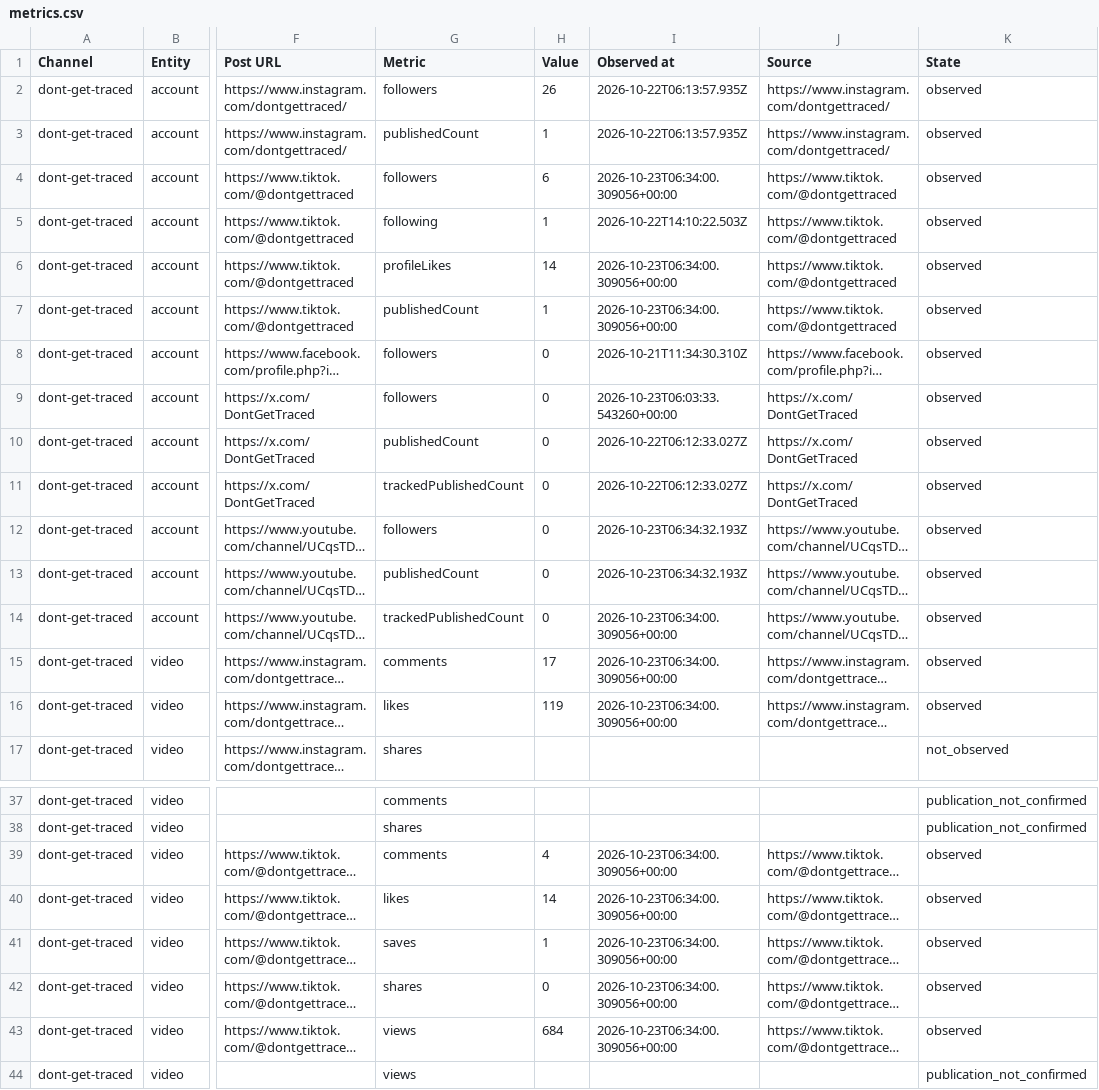
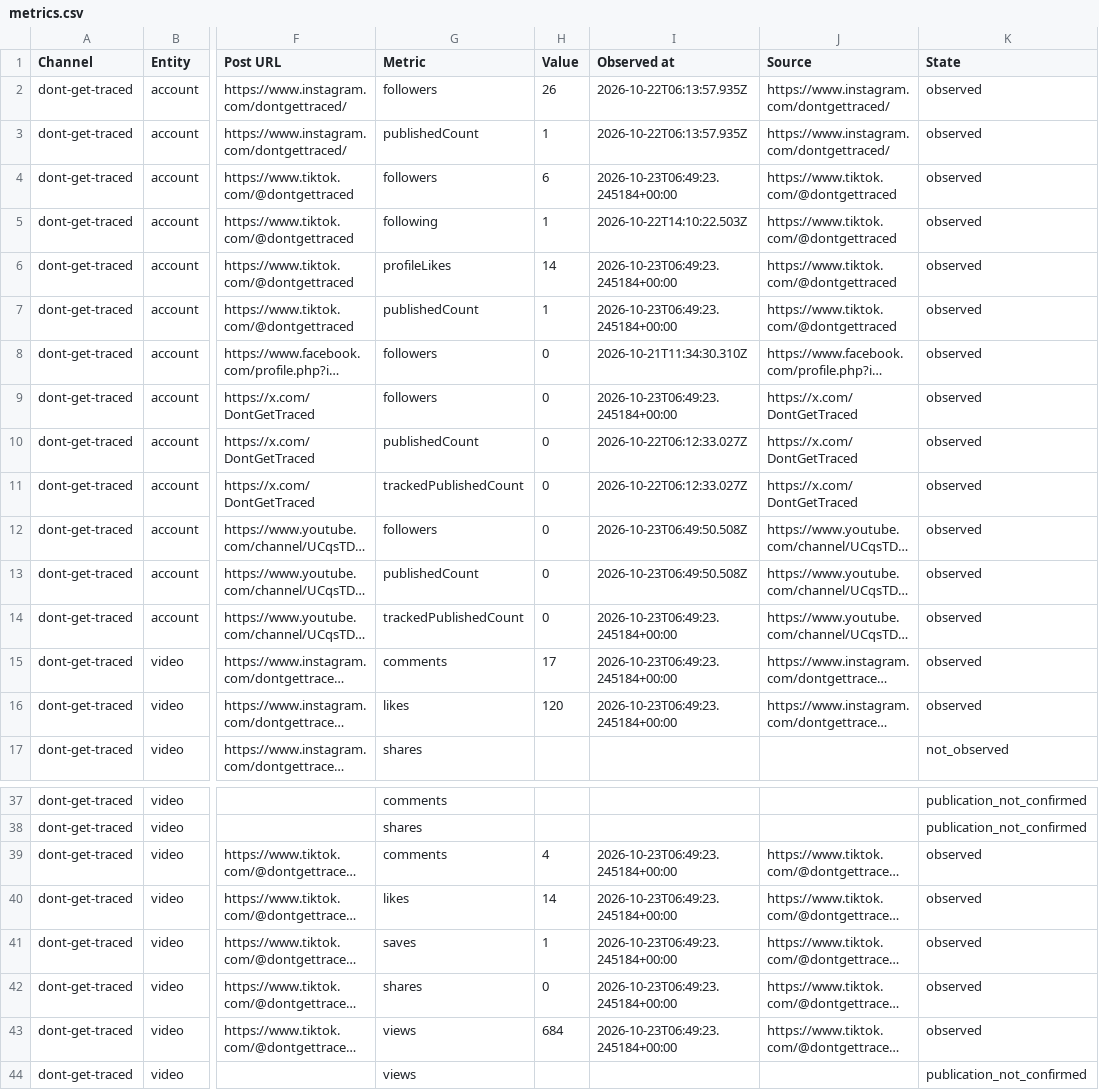
Before and after one commit to Jautis5/cooked-dev-stats, a CSV file: data/dont-get-traced/metrics.csv, drawn as a sheet; only a part is shown, gaps mark what is left out; long unchanged cells end in …; the diff names each change by its address in the sheet, - before the commit and + after, or states it on an @@ line.

Commit message:
Refresh public social metrics

```diff
--- a/data/dont-get-traced/metrics.csv
+++ b/data/dont-get-traced/metrics.csv
-I4 (Observed at): 2026-10-23T06:34:00.309056+00:00
+I4 (Observed at): 2026-10-23T06:49:23.245184+00:00
-I6:I7 (Observed at): 2026-10-23T06:34:00.309056+00:00
+I6:I7 (Observed at): 2026-10-23T06:49:23.245184+00:00
-I9 (Observed at): 2026-10-23T06:03:33.543260+00:00
+I9 (Observed at): 2026-10-23T06:49:23.245184+00:00
-I12:I13 (Observed at): 2026-10-23T06:34:32.193Z
+I12:I13 (Observed at): 2026-10-23T06:49:50.508Z
-I14:I16 (Observed at): 2026-10-23T06:34:00.309056+00:00
+I14:I16 (Observed at): 2026-10-23T06:49:23.245184+00:00
-H16 (Value): 119
+H16 (Value): 120
-I39:I43 (Observed at): 2026-10-23T06:34:00.309056+00:00
+I39:I43 (Observed at): 2026-10-23T06:49:23.245184+00:00
```
Also changed, not shown: data/dont-get-traced/platforms.csv, data/dont-get-traced/posts.csv, 13 other files.
